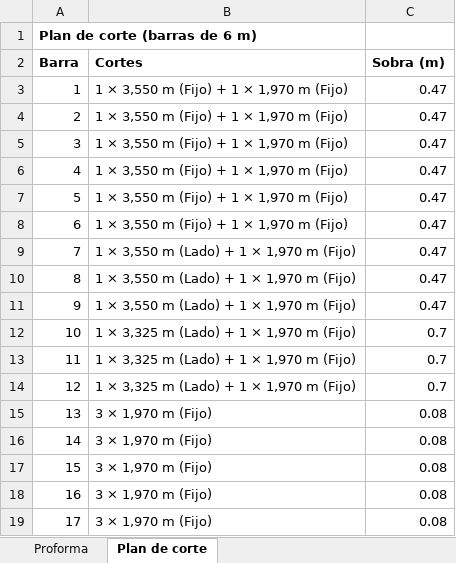
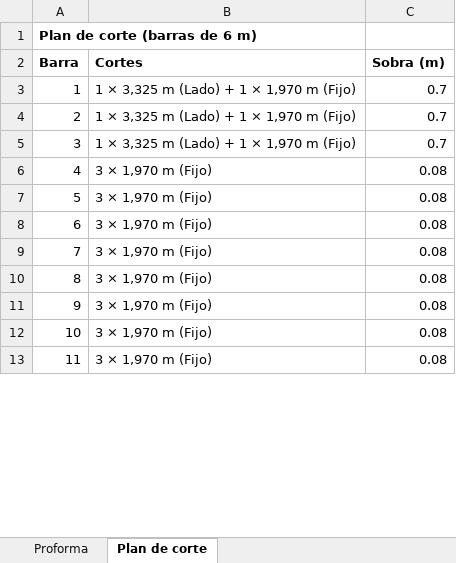
Before and after one commit to enriquejehfilenia-bot/paradais-dashboard-web, an Excel workbook: fachada-la-carreta/proforma-fachada-la-carreta.xlsx, sheet Plan de corte, drawn as a sheet; only a part is shown; the shorter side is filled out with more unchanged rows; values as stored, in another font and other column widths than the file's, no borders; removed rows and columns are numbered as before the commit, all else as after; the diff covers the shown part only; the diff names each change by its address in the sheet, - before the commit and + after, or states it on an @@ line.

```diff
--- a/fachada-la-carreta/proforma-fachada-la-carreta.xlsx (sheet Plan de corte)
+++ b/fachada-la-carreta/proforma-fachada-la-carreta.xlsx (sheet Plan de corte)
-row 3: 1 | 1 × 3,550 m (Fijo) + 1 × 1,970 m (Fijo) | 0.47
-row 4: 2 | 1 × 3,550 m (Fijo) + 1 × 1,970 m (Fijo) | 0.47
-row 5: 3 | 1 × 3,550 m (Fijo) + 1 × 1,970 m (Fijo) | 0.47
-row 6: 4 | 1 × 3,550 m (Fijo) + 1 × 1,970 m (Fijo) | 0.47
-row 7: 5 | 1 × 3,550 m (Fijo) + 1 × 1,970 m (Fijo) | 0.47
-row 8: 6 | 1 × 3,550 m (Fijo) + 1 × 1,970 m (Fijo) | 0.47
-row 9: 7 | 1 × 3,550 m (Lado) + 1 × 1,970 m (Fijo) | 0.47
-row 10: 8 | 1 × 3,550 m (Lado) + 1 × 1,970 m (Fijo) | 0.47
-row 11: 9 | 1 × 3,550 m (Lado) + 1 × 1,970 m (Fijo) | 0.47
@@ column A (Barra) renumbered from row 3 down @@
```
Also changed, not shown: 49 removed rows and 1 edited cell elsewhere in this sheet, sheet Proforma, 4 other files.
